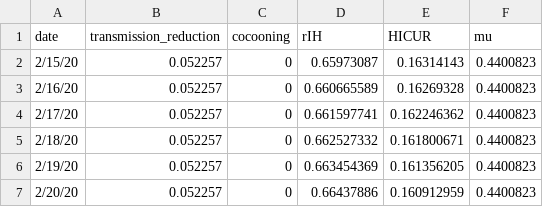
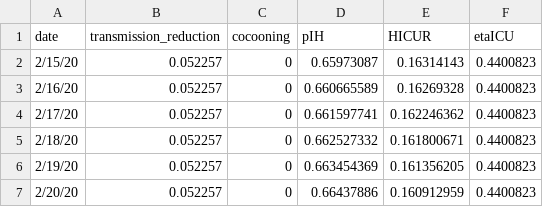
Before and after one commit to NazlicanArslan/COVID19-vaccine-main, a CSV file: COVID19-vaccine-main-LP-efficiency/VaccineAllocation/instances/austin/transmission.csv, drawn as a sheet; only a part is shown.

```diff
--- a/COVID19-vaccine-main-LP-efficiency/VaccineAllocation/instances/austin/transmission.csv
+++ b/COVID19-vaccine-main-LP-efficiency/VaccineAllocation/instances/austin/transmission.csv
@@ -1,2 +1,2 @@
-date,transmission_reduction,cocooning,rIH,HICUR,mu
+date,transmission_reduction,cocooning,pIH,HICUR,etaICU
 2/15/20,0.052257,0,0.65973087,0.16314143,0.4400823
```
Also changed, not shown: 2 other files.
